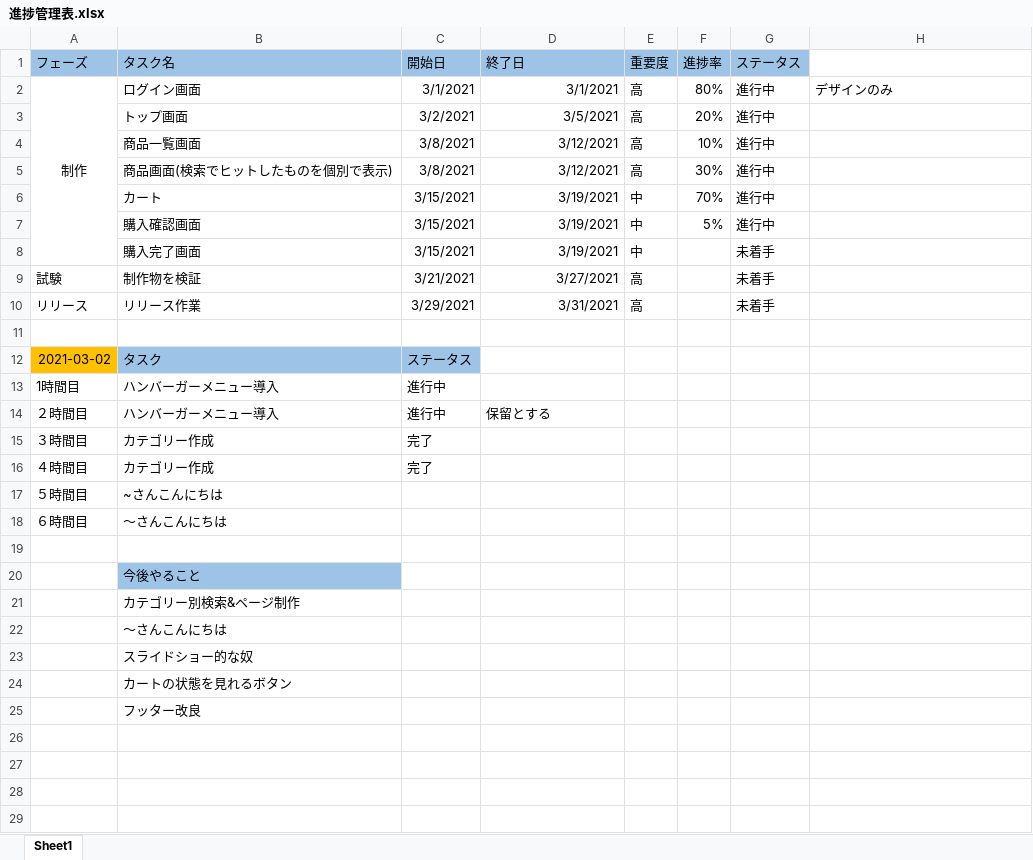
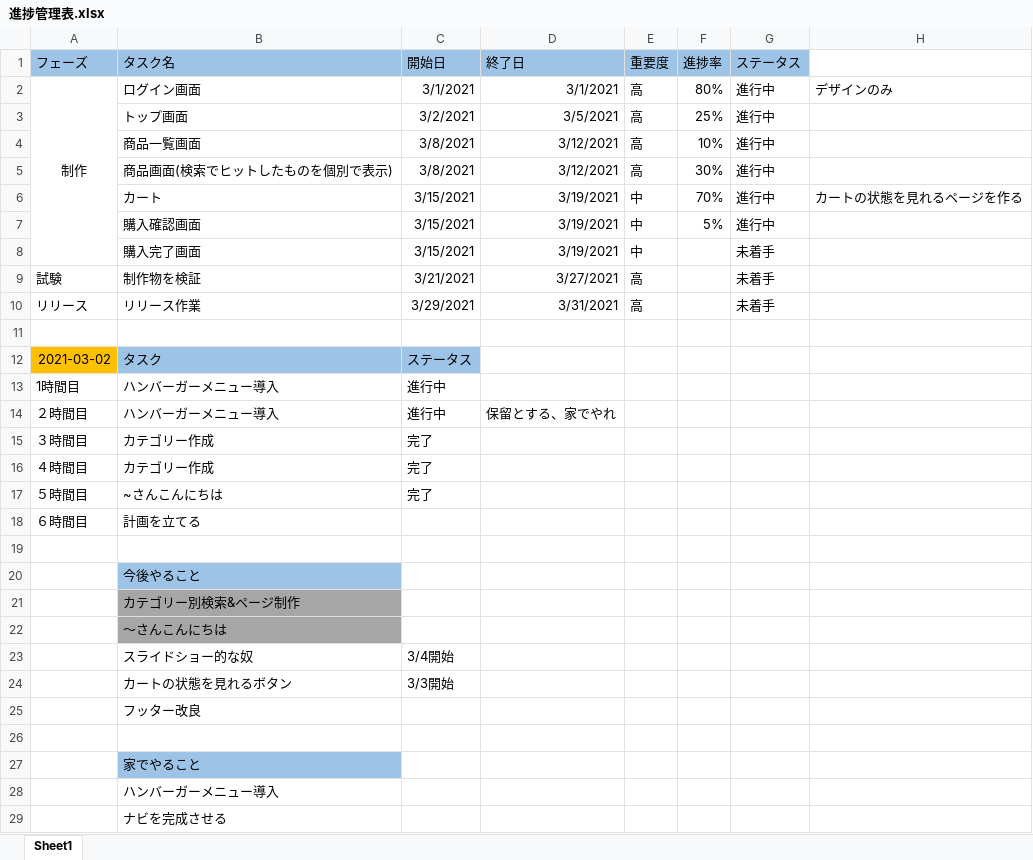
Before and after one commit to kyochang227/shopping, an Excel workbook: 進捗管理表.xlsx, sheet Sheet1, drawn as a sheet; values as stored, in another font and other column widths than the file's, no borders; conditional formats not drawn; the diff names each change by its address in the sheet, - before the commit and + after, or states it on an @@ line.

```diff
--- a/進捗管理表.xlsx (sheet Sheet1)
+++ b/進捗管理表.xlsx (sheet Sheet1)
-F3 (進捗率): 20%
+F3 (進捗率): 25%
-H6: (empty)
+H6: カートの状態を見れるページを作る
-D14 (終了日): 保留とする
+D14 (終了日): 保留とする、家でやれ
-C17 (開始日): (empty)
+C17 (開始日): 完了
-B18 (タスク名): ～さんこんにちは
+B18 (タスク名): 計画を立てる
-B21:B22 fill: none
+B21:B22 fill: #A6A6A6
-C23 (開始日): (empty)
+C23 (開始日): 3/4開始
-C24 (開始日): (empty)
+C24 (開始日): 3/3開始
+row 26: (empty)
+row 27:  | 家でやること
+row 28:  | ハンバーガーメニュー導入
+row 29:  | ナビを完成させる
```
Also changed, not shown: 3 other files.
